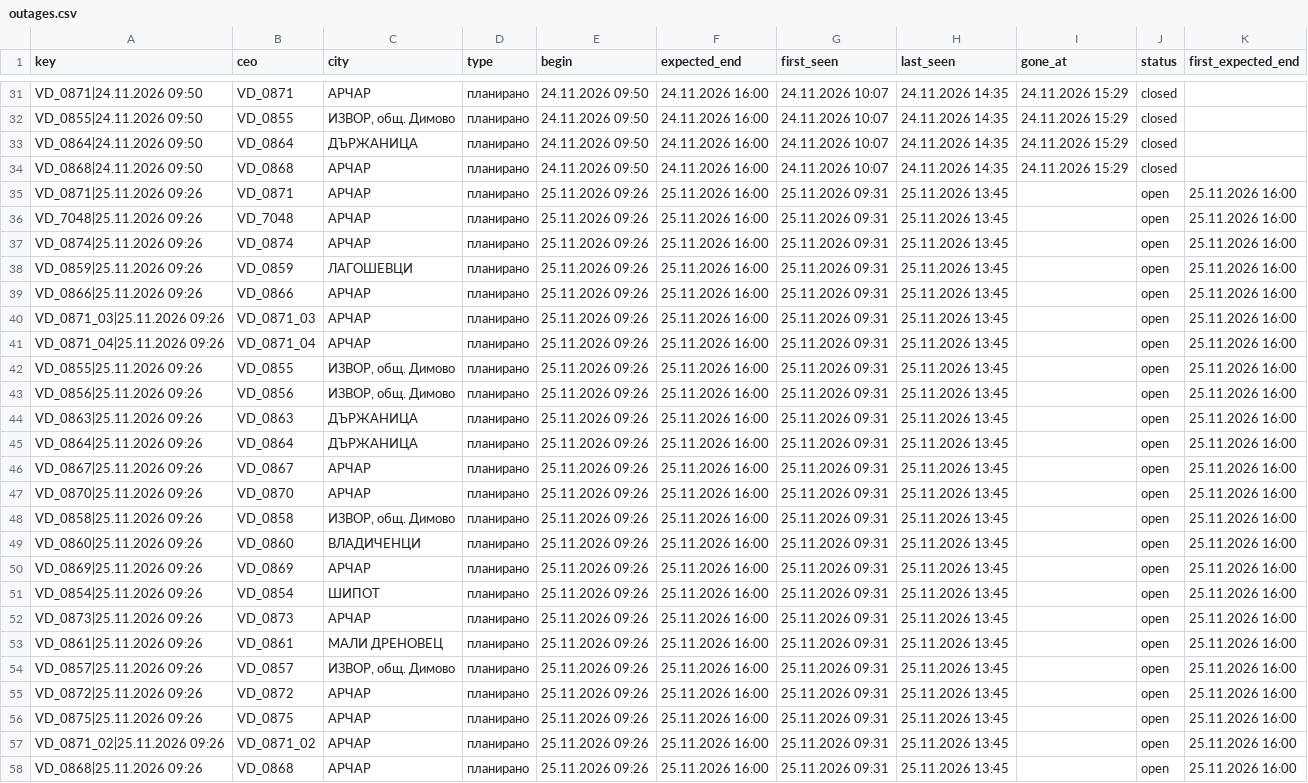
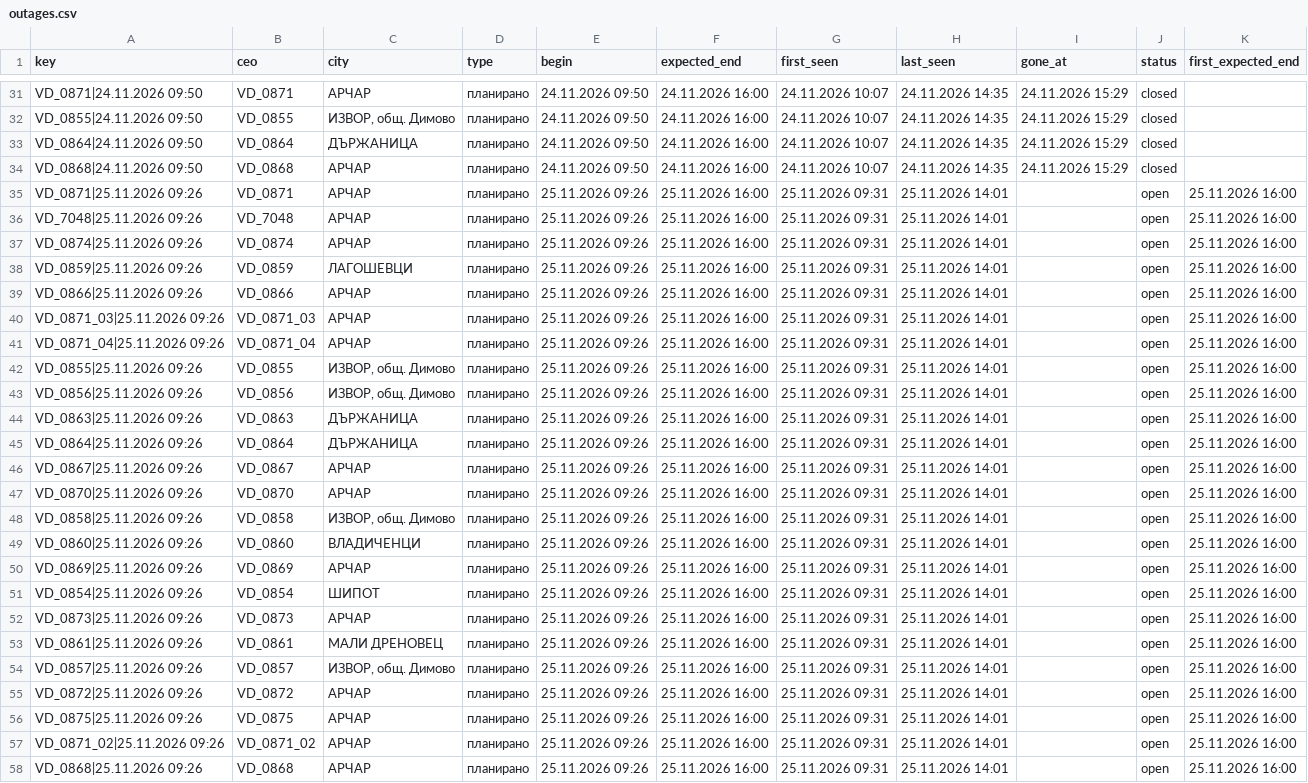
Before and after one commit to sv-slavchev/archar-tok, a CSV file: data/outages.csv, drawn as a sheet; only a part is shown, gaps mark what is left out; the diff names each change by its address in the sheet, - before the commit and + after, or states it on an @@ line.

```diff
--- a/data/outages.csv
+++ b/data/outages.csv
-H35:H58 (last_seen): 25.11.2026 13:45
+H35:H58 (last_seen): 25.11.2026 14:01
```
Also changed, not shown: data/incidents.csv, data/runs.csv, 1 other file.
